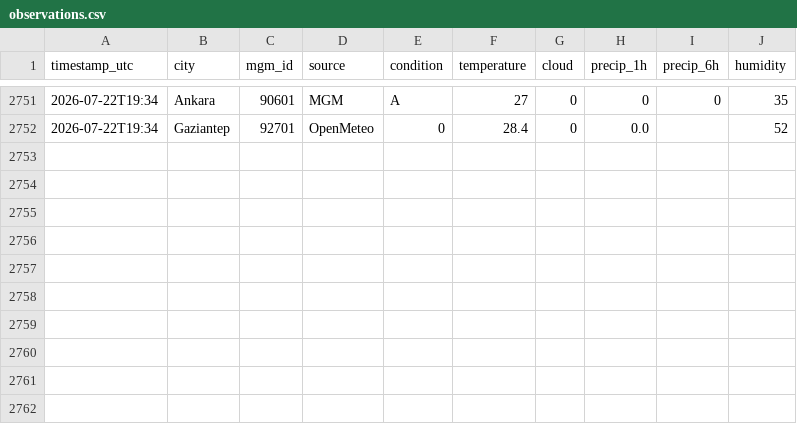
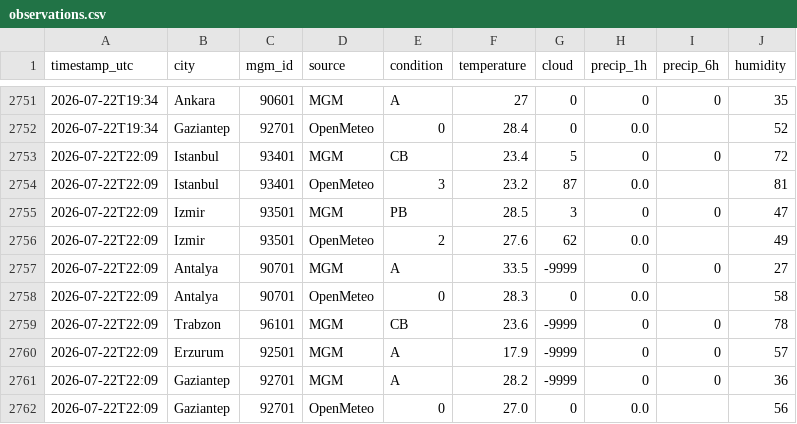
Before and after one commit to skartas72/wtw-accuracy, a CSV file: data/observations.csv, drawn as a sheet; only a part is shown, gaps mark what is left out; the diff names each change by its address in the sheet, - before the commit and + after, or states it on an @@ line.

```diff
--- a/data/observations.csv
+++ b/data/observations.csv
+row 2753: 2026-07-22T22:09 | Istanbul | 93401 | MGM | CB | 23.4 | 5 | 0 | 0 | 72
+row 2754: 2026-07-22T22:09 | Istanbul | 93401 | OpenMeteo | 3 | 23.2 | 87 | 0.0 |  | 81
+row 2755: 2026-07-22T22:09 | Izmir | 93501 | MGM | PB | 28.5 | 3 | 0 | 0 | 47
+row 2756: 2026-07-22T22:09 | Izmir | 93501 | OpenMeteo | 2 | 27.6 | 62 | 0.0 |  | 49
+row 2757: 2026-07-22T22:09 | Antalya | 90701 | MGM | A | 33.5 | -9999 | 0 | 0 | 27
+row 2758: 2026-07-22T22:09 | Antalya | 90701 | OpenMeteo | 0 | 28.3 | 0 | 0.0 |  | 58
+row 2759: 2026-07-22T22:09 | Trabzon | 96101 | MGM | CB | 23.6 | -9999 | 0 | 0 | 78
+row 2760: 2026-07-22T22:09 | Erzurum | 92501 | MGM | A | 17.9 | -9999 | 0 | 0 | 57
+row 2761: 2026-07-22T22:09 | Gaziantep | 92701 | MGM | A | 28.2 | -9999 | 0 | 0 | 36
+row 2762: 2026-07-22T22:09 | Gaziantep | 92701 | OpenMeteo | 0 | 27.0 | 0 | 0.0 |  | 56
```
Also changed, not shown: 1 other file.
